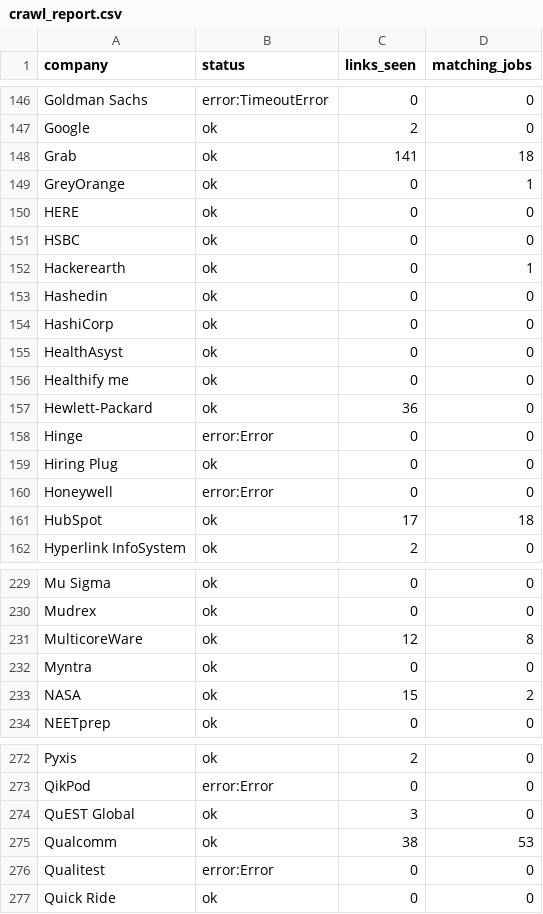
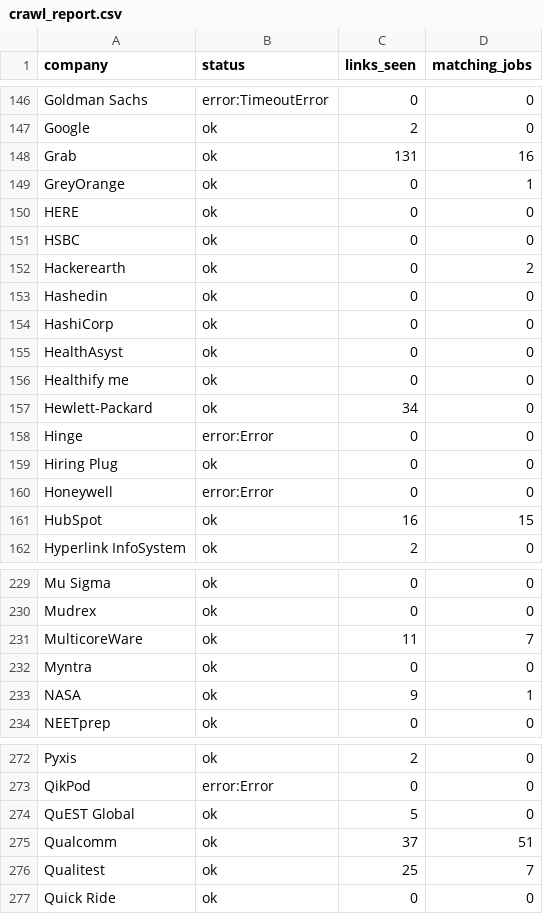
Before and after one commit to goodchai0/bot, a CSV file: crawl_report.csv, drawn as a sheet; only a part is shown, gaps mark what is left out; the diff covers the shown part only.

```diff
--- a/crawl_report.csv
+++ b/crawl_report.csv
@@ -147,3 +147,3 @@ Goldman Sachs,error:TimeoutError,0,0
 Google,ok,2,0
-Grab,ok,141,18
+Grab,ok,131,16
 GreyOrange,ok,0,1
@@ -151,3 +151,3 @@ HERE,ok,0,0
 HSBC,ok,0,0
-Hackerearth,ok,0,1
+Hackerearth,ok,0,2
 Hashedin,ok,0,0
@@ -156,3 +156,3 @@ HealthAsyst,ok,0,0
 Healthify me,ok,0,0
-Hewlett-Packard,ok,36,0
+Hewlett-Packard,ok,34,0
 Hinge,error:Error,0,0
@@ -160,3 +160,3 @@ Hiring Plug,ok,0,0
 Honeywell,error:Error,0,0
-HubSpot,ok,17,18
+HubSpot,ok,16,15
 Hyperlink InfoSystem,ok,2,0
@@ -230,5 +230,5 @@ Mu Sigma,ok,0,0
 Mudrex,ok,0,0
-MulticoreWare,ok,12,8
+MulticoreWare,ok,11,7
 Myntra,ok,0,0
-NASA,ok,15,2
+NASA,ok,9,1
 NEETprep,ok,0,0
@@ -273,5 +273,5 @@ Pyxis,ok,2,0
 QikPod,error:Error,0,0
-QuEST Global,ok,3,0
-Qualcomm,ok,38,53
-Qualitest,error:Error,0,0
+QuEST Global,ok,5,0
+Qualcomm,ok,37,51
+Qualitest,ok,25,7
 Quick Ride,ok,0,0
```
Also changed, not shown: 56 edited cells elsewhere in this file, new_jobs.csv, 7 other files.
